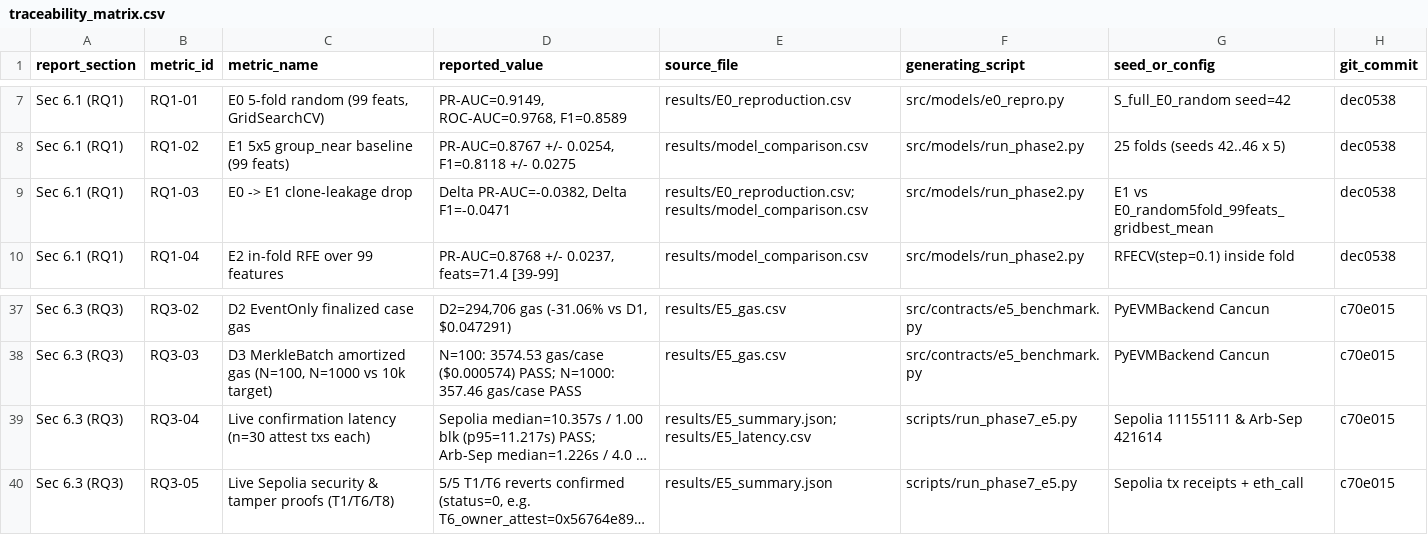
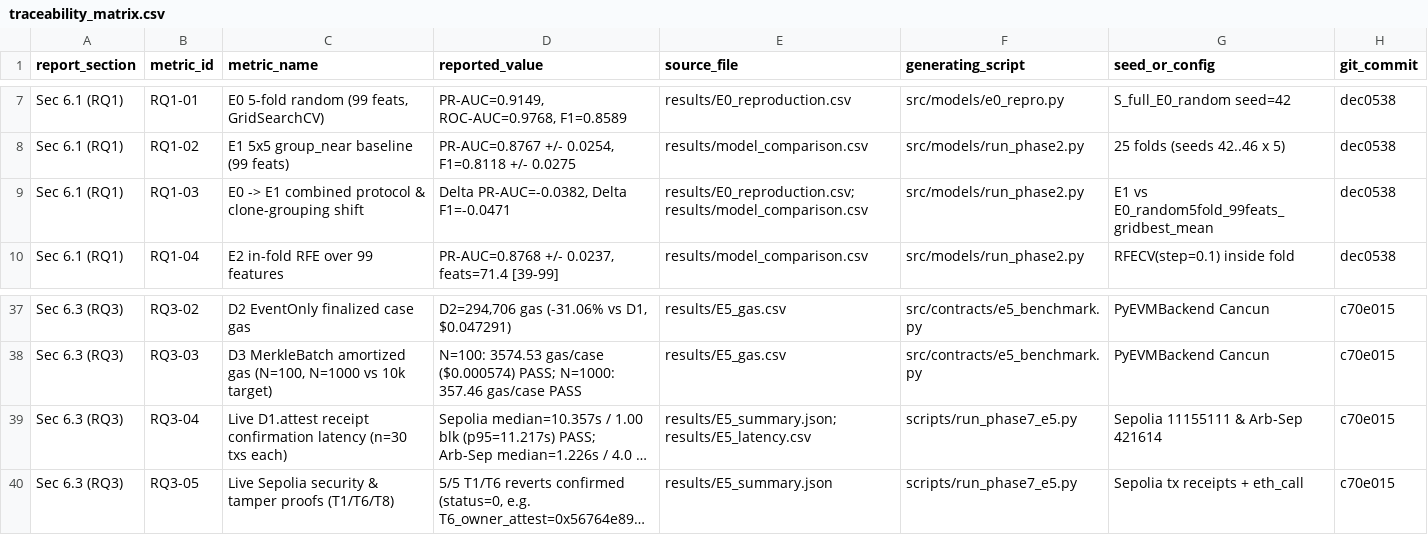
Before and after one commit to gminh715/IS355_DICTATOR_X-SPIDE-G, a CSV file: results/traceability_matrix.csv, drawn as a sheet; only a part is shown, gaps mark what is left out; long unchanged cells end in …; the diff names each change by its address in the sheet, - before the commit and + after, or states it on an @@ line.

Commit message:
fix: align remaining scripts, docs, xai summary, and deliverables with audit fixes

```diff
--- a/results/traceability_matrix.csv
+++ b/results/traceability_matrix.csv
-C9 (metric_name): E0 -> E1 clone-leakage drop
+C9 (metric_name): E0 -> E1 combined protocol & clone-grouping shift
-C39 (metric_name): Live confirmation latency (n=30 attest txs each)
+C39 (metric_name): Live D1.attest receipt confirmation latency (n=30 txs each)
```
Also changed, not shown: 12 other files.
